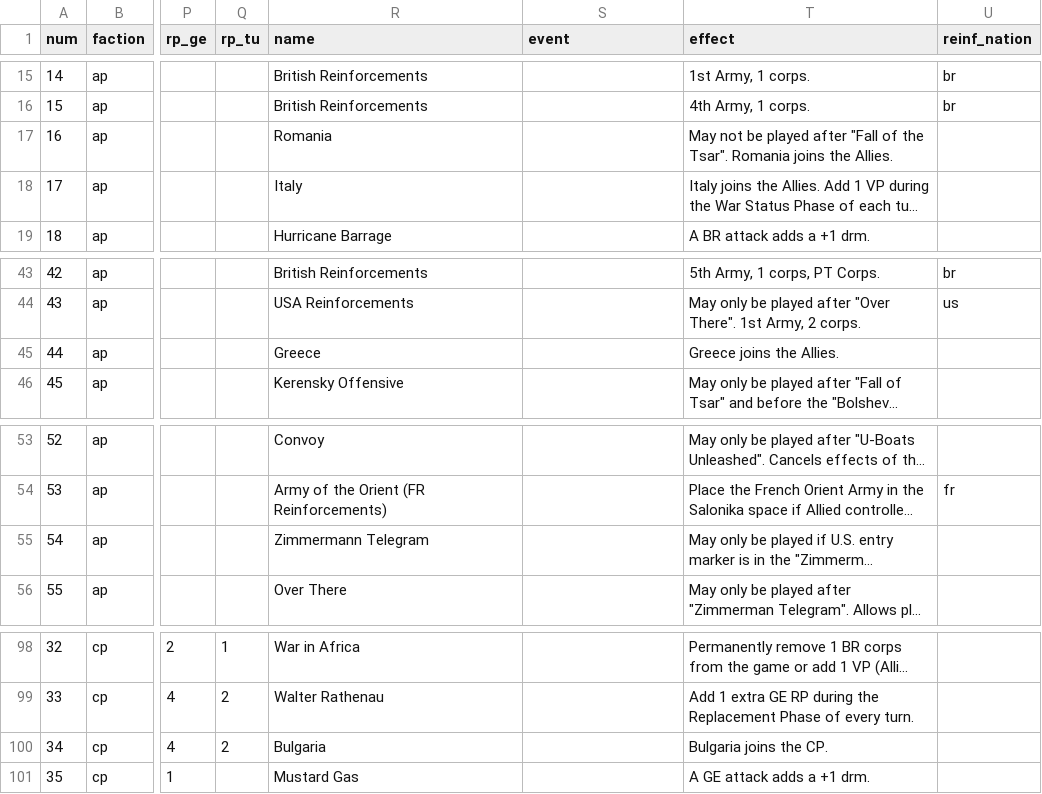
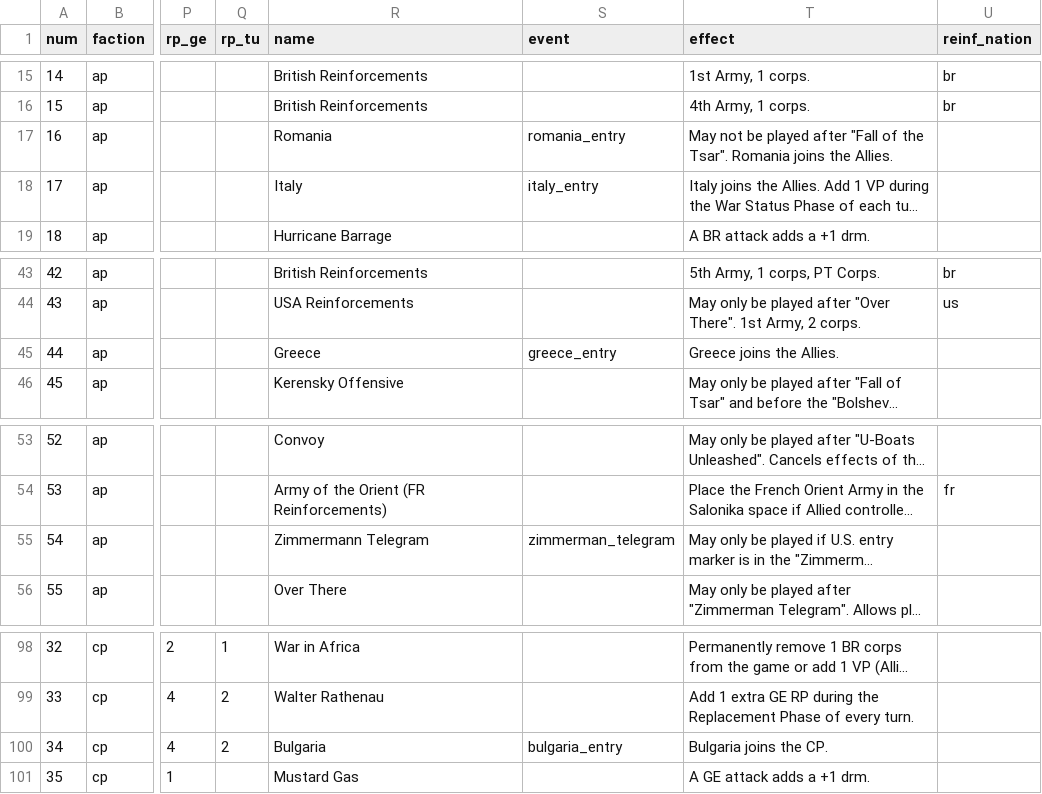
Before and after one commit to rally-the-troops/paths-of-glory, a CSV file: csv/cards.csv, drawn as a sheet; only a part is shown, gaps mark what is left out; long unchanged cells end in …; the diff names each change by its address in the sheet, - before the commit and + after, or states it on an @@ line.

Commit message:
Start implementing neutral country entry events and move war status addition so it doesn't have to be done in each event implementation

```diff
--- a/csv/cards.csv
+++ b/csv/cards.csv
-S17 (event): (empty)
+S17 (event): romania_entry
-S18 (event): (empty)
+S18 (event): italy_entry
-S45 (event): (empty)
+S45 (event): greece_entry
-S55 (event): (empty)
+S55 (event): zimmerman_telegram
-S100 (event): (empty)
+S100 (event): bulgaria_entry
```
Also changed, not shown: 2 other files.
